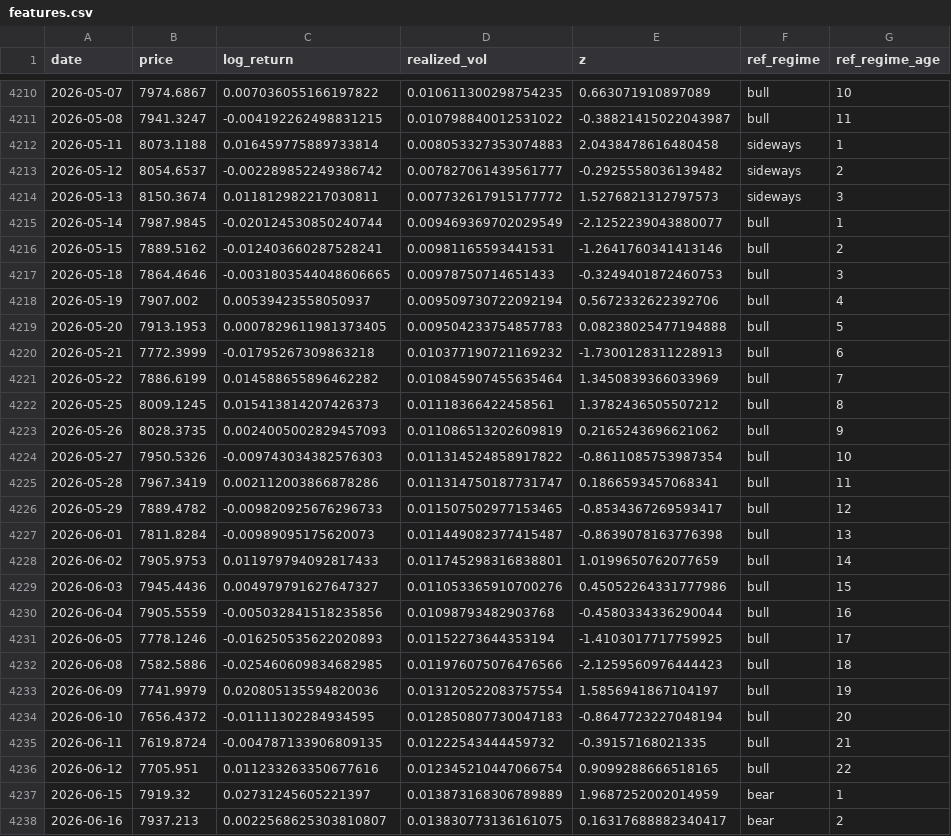
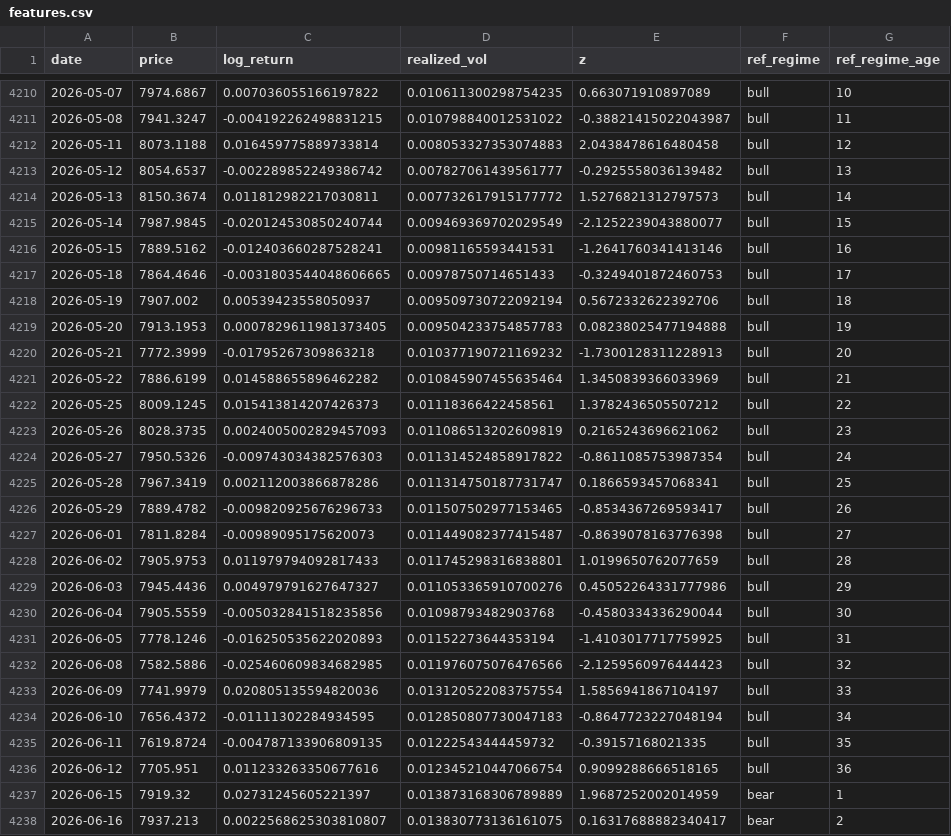
Before and after one commit to Viola-Jiang/project, a CSV file: regime_timing_engine/data/features.csv, drawn as a sheet; only a part is shown, gaps mark what is left out; the diff covers the shown part only.

```diff
--- a/regime_timing_engine/data/features.csv
+++ b/regime_timing_engine/data/features.csv
@@ -4211,27 +4211,27 @@ date,price,log_return,realized_vol,z,ref_regime,ref_regime_age
 2026-05-08,7941.3247,-0.004192262498831215,0.010798840012531022,-0.38821415022043987,bull,11
-2026-05-11,8073.1188,0.016459775889733814,0.008053327353074883,2.0438478616480458,sideways,1
-2026-05-12,8054.6537,-0.002289852249386742,0.007827061439561777,-0.2925558036139482,sideways,2
-2026-05-13,8150.3674,0.011812982217030811,0.007732617915177772,1.5276821312797573,sideways,3
-2026-05-14,7987.9845,-0.020124530850240744,0.009469369702029549,-2.1252239043880077,bull,1
-2026-05-15,7889.5162,-0.012403660287528241,0.00981165593441531,-1.2641760341413146,bull,2
-2026-05-18,7864.4646,-0.0031803544048606665,0.00978750714651433,-0.3249401872460753,bull,3
-2026-05-19,7907.002,0.00539423558050937,0.009509730722092194,0.5672332622392706,bull,4
-2026-05-20,7913.1953,0.0007829611981373405,0.009504233754857783,0.08238025477194888,bull,5
-2026-05-21,7772.3999,-0.01795267309863218,0.010377190721169232,-1.7300128311228913,bull,6
-2026-05-22,7886.6199,0.014588655896462282,0.010845907455635464,1.3450839366033969,bull,7
-2026-05-25,8009.1245,0.015413814207426373,0.01118366422458561,1.3782436505507212,bull,8
-2026-05-26,8028.3735,0.0024005002829457093,0.011086513202609819,0.2165243696621062,bull,9
-2026-05-27,7950.5326,-0.009743034382576303,0.011314524858917822,-0.8611085753987354,bull,10
-2026-05-28,7967.3419,0.002112003866878286,0.011314750187731747,0.1866593457068341,bull,11
-2026-05-29,7889.4782,-0.009820925676296733,0.011507502977153465,-0.8534367269593417,bull,12
-2026-06-01,7811.8284,-0.00989095175620073,0.011449082377415487,-0.8639078163776398,bull,13
-2026-06-02,7905.9753,0.011979794092817433,0.011745298316838801,1.0199650762077659,bull,14
-2026-06-03,7945.4436,0.004979791627647327,0.011053365910700276,0.45052264331777986,bull,15
-2026-06-04,7905.5559,-0.005032841518235856,0.01098793482903768,-0.4580334336290044,bull,16
-2026-06-05,7778.1246,-0.016250535622020893,0.01152273644353194,-1.4103017717759925,bull,17
-2026-06-08,7582.5886,-0.025460609834682985,0.011976075076476566,-2.1259560976444423,bull,18
-2026-06-09,7741.9979,0.020805135594820036,0.013120522083757554,1.5856941867104197,bull,19
-2026-06-10,7656.4372,-0.01111302284934595,0.012850807730047183,-0.8647723227048194,bull,20
-2026-06-11,7619.8724,-0.004787133906809135,0.01222543444459732,-0.39157168021335,bull,21
-2026-06-12,7705.951,0.011233263350677616,0.012345210447066754,0.9099288666518165,bull,22
+2026-05-11,8073.1188,0.016459775889733814,0.008053327353074883,2.0438478616480458,bull,12
+2026-05-12,8054.6537,-0.002289852249386742,0.007827061439561777,-0.2925558036139482,bull,13
+2026-05-13,8150.3674,0.011812982217030811,0.007732617915177772,1.5276821312797573,bull,14
+2026-05-14,7987.9845,-0.020124530850240744,0.009469369702029549,-2.1252239043880077,bull,15
+2026-05-15,7889.5162,-0.012403660287528241,0.00981165593441531,-1.2641760341413146,bull,16
+2026-05-18,7864.4646,-0.0031803544048606665,0.00978750714651433,-0.3249401872460753,bull,17
+2026-05-19,7907.002,0.00539423558050937,0.009509730722092194,0.5672332622392706,bull,18
+2026-05-20,7913.1953,0.0007829611981373405,0.009504233754857783,0.08238025477194888,bull,19
+2026-05-21,7772.3999,-0.01795267309863218,0.010377190721169232,-1.7300128311228913,bull,20
+2026-05-22,7886.6199,0.014588655896462282,0.010845907455635464,1.3450839366033969,bull,21
+2026-05-25,8009.1245,0.015413814207426373,0.01118366422458561,1.3782436505507212,bull,22
+2026-05-26,8028.3735,0.0024005002829457093,0.011086513202609819,0.2165243696621062,bull,23
+2026-05-27,7950.5326,-0.009743034382576303,0.011314524858917822,-0.8611085753987354,bull,24
+2026-05-28,7967.3419,0.002112003866878286,0.011314750187731747,0.1866593457068341,bull,25
+2026-05-29,7889.4782,-0.009820925676296733,0.011507502977153465,-0.8534367269593417,bull,26
+2026-06-01,7811.8284,-0.00989095175620073,0.011449082377415487,-0.8639078163776398,bull,27
+2026-06-02,7905.9753,0.011979794092817433,0.011745298316838801,1.0199650762077659,bull,28
+2026-06-03,7945.4436,0.004979791627647327,0.011053365910700276,0.45052264331777986,bull,29
+2026-06-04,7905.5559,-0.005032841518235856,0.01098793482903768,-0.4580334336290044,bull,30
+2026-06-05,7778.1246,-0.016250535622020893,0.01152273644353194,-1.4103017717759925,bull,31
+2026-06-08,7582.5886,-0.025460609834682985,0.011976075076476566,-2.1259560976444423,bull,32
+2026-06-09,7741.9979,0.020805135594820036,0.013120522083757554,1.5856941867104197,bull,33
+2026-06-10,7656.4372,-0.01111302284934595,0.012850807730047183,-0.8647723227048194,bull,34
+2026-06-11,7619.8724,-0.004787133906809135,0.01222543444459732,-0.39157168021335,bull,35
+2026-06-12,7705.951,0.011233263350677616,0.012345210447066754,0.9099288666518165,bull,36
 2026-06-15,7919.32,0.02731245605221397,0.013873168306789889,1.9687252002014959,bear,1
```
Also changed, not shown: 112 edited cells elsewhere in this file, regime_timing_engine/outputs/validation/results/bocpd_results.csv, regime_timing_engine/outputs/validation/results/emission_transitions_drop.csv, 13 other files.
